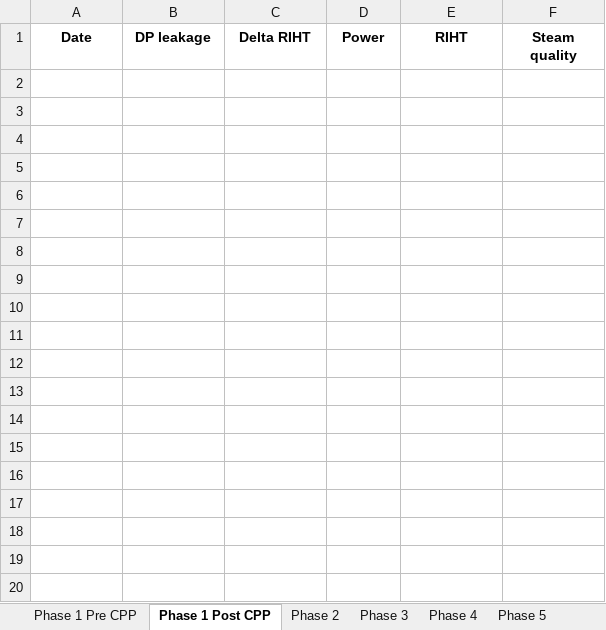
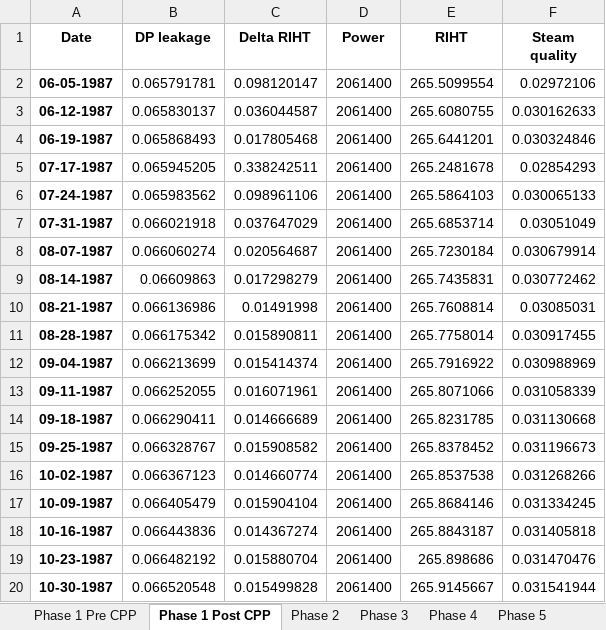
Before and after one commit to OlgaPalazhchenko/FAC-Activation-Model, an Excel workbook: FACModel/Modelled RIHT2.xlsx, sheet Phase 1 Post CPP, drawn as a sheet; only a part is shown; values as stored, in another font and other column widths than the file's, no borders; the diff covers the shown part only; the diff names each change by its address in the sheet, - before the commit and + after, or states it on an @@ line.

```diff
--- a/FACModel/Modelled RIHT2.xlsx (sheet Phase 1 Post CPP)
+++ b/FACModel/Modelled RIHT2.xlsx (sheet Phase 1 Post CPP)
+row 2: 06-05-1987 | 0.065791781 | 0.098120147 | 2061400 | 265.5099554 | 0.02972106
+row 3: 06-12-1987 | 0.065830137 | 0.036044587 | 2061400 | 265.6080755 | 0.030162633
+row 4: 06-19-1987 | 0.065868493 | 0.017805468 | 2061400 | 265.6441201 | 0.030324846
+row 5: 07-17-1987 | 0.065945205 | 0.338242511 | 2061400 | 265.2481678 | 0.02854293
+row 6: 07-24-1987 | 0.065983562 | 0.098961106 | 2061400 | 265.5864103 | 0.030065133
+row 7: 07-31-1987 | 0.066021918 | 0.037647029 | 2061400 | 265.6853714 | 0.03051049
+row 8: 08-07-1987 | 0.066060274 | 0.020564687 | 2061400 | 265.7230184 | 0.030679914
+row 9: 08-14-1987 | 0.06609863 | 0.017298279 | 2061400 | 265.7435831 | 0.030772462
+row 10: 08-21-1987 | 0.066136986 | 0.01491998 | 2061400 | 265.7608814 | 0.03085031
+row 11: 08-28-1987 | 0.066175342 | 0.015890811 | 2061400 | 265.7758014 | 0.030917455
+row 12: 09-04-1987 | 0.066213699 | 0.015414374 | 2061400 | 265.7916922 | 0.030988969
+row 13: 09-11-1987 | 0.066252055 | 0.016071961 | 2061400 | 265.8071066 | 0.031058339
+row 14: 09-18-1987 | 0.066290411 | 0.014666689 | 2061400 | 265.8231785 | 0.031130668
+row 15: 09-25-1987 | 0.066328767 | 0.015908582 | 2061400 | 265.8378452 | 0.031196673
+row 16: 10-02-1987 | 0.066367123 | 0.014660774 | 2061400 | 265.8537538 | 0.031268266
+row 17: 10-09-1987 | 0.066405479 | 0.015904104 | 2061400 | 265.8684146 | 0.031334245
+row 18: 10-16-1987 | 0.066443836 | 0.014367274 | 2061400 | 265.8843187 | 0.031405818
+row 19: 10-23-1987 | 0.066482192 | 0.015880704 | 2061400 | 265.898686 | 0.031470476
+row 20: 10-30-1987 | 0.066520548 | 0.015499828 | 2061400 | 265.9145667 | 0.031541944
```
Also changed, not shown: 43 added rows elsewhere in this sheet, sheet Phase 1 Pre CPP, 5 other files.
